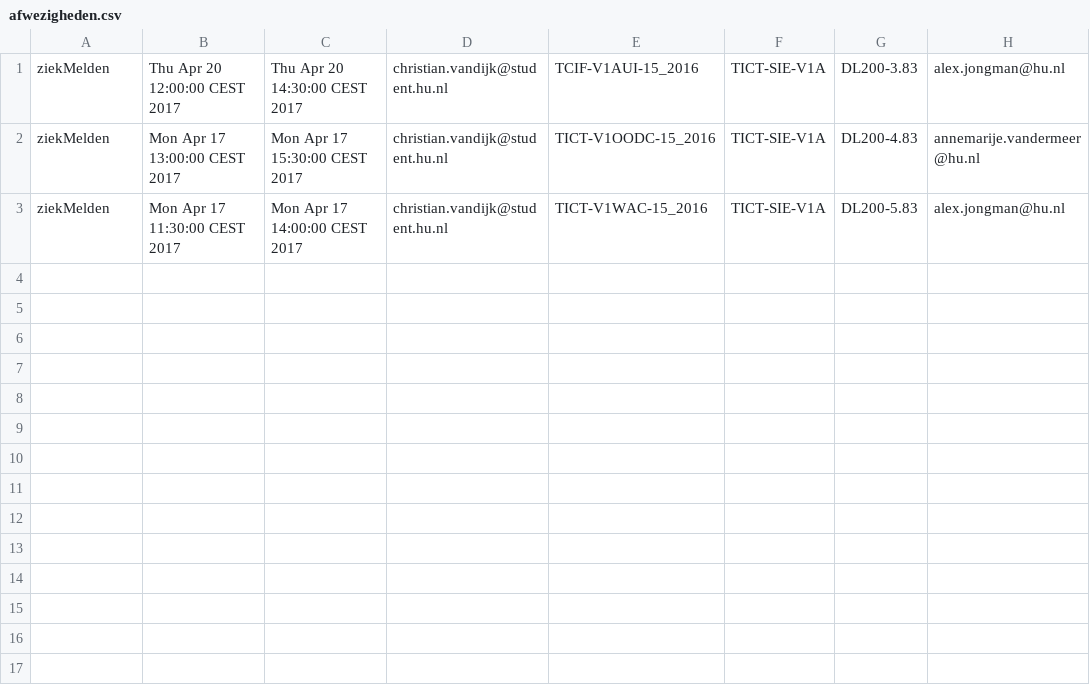
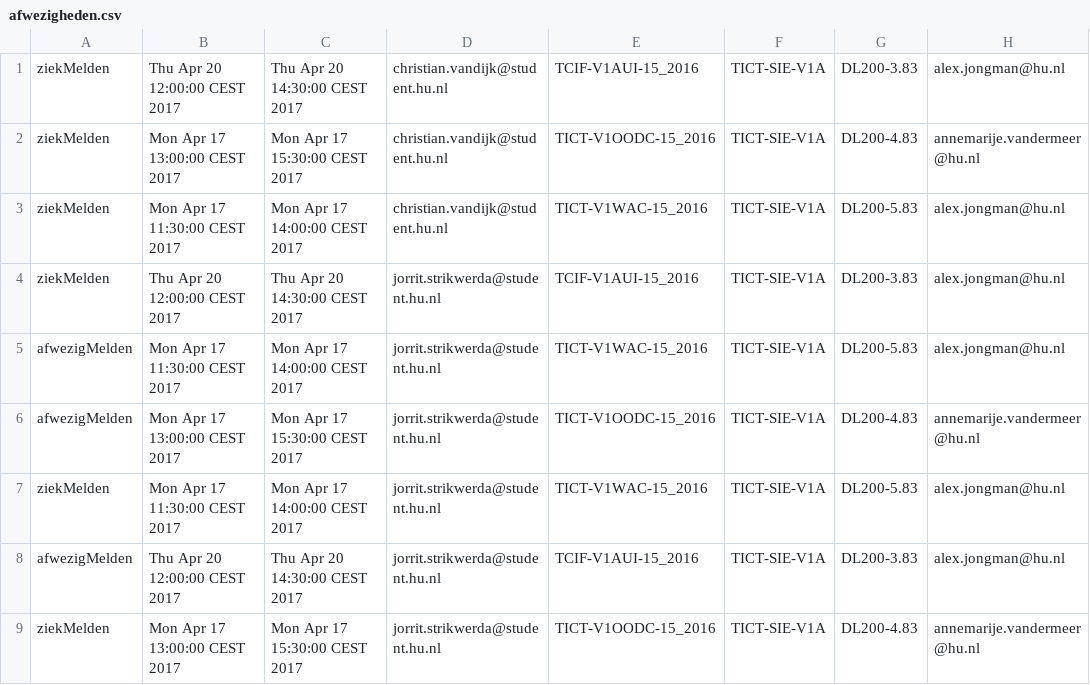
Before and after one commit to cryan-hu/V1AGP2, a CSV file: goed/CSV/afwezigheden.csv, drawn as a sheet; the diff names each change by its address in the sheet, - before the commit and + after, or states it on an @@ line.

```diff
--- a/goed/CSV/afwezigheden.csv
+++ b/goed/CSV/afwezigheden.csv
+row 4: ziekMelden | Thu Apr 20 12:00:00 CEST 2017 | Thu Apr 20 14:30:00 CEST 2017 | jorrit.strikwerda@student.hu.nl | TCIF-V1AUI-15_2016 | TICT-SIE-V1A | DL200-3.83 | alex.jongman@hu.nl
+row 5: afwezigMelden | Mon Apr 17 11:30:00 CEST 2017 | Mon Apr 17 14:00:00 CEST 2017 | jorrit.strikwerda@student.hu.nl | TICT-V1WAC-15_2016 | TICT-SIE-V1A | DL200-5.83 | alex.jongman@hu.nl
+row 6: afwezigMelden | Mon Apr 17 13:00:00 CEST 2017 | Mon Apr 17 15:30:00 CEST 2017 | jorrit.strikwerda@student.hu.nl | TICT-V1OODC-15_2016 | TICT-SIE-V1A | DL200-4.83 | annemarije.vandermeer@hu.nl
+row 7: ziekMelden | Mon Apr 17 11:30:00 CEST 2017 | Mon Apr 17 14:00:00 CEST 2017 | jorrit.strikwerda@student.hu.nl | TICT-V1WAC-15_2016 | TICT-SIE-V1A | DL200-5.83 | alex.jongman@hu.nl
+row 8: afwezigMelden | Thu Apr 20 12:00:00 CEST 2017 | Thu Apr 20 14:30:00 CEST 2017 | jorrit.strikwerda@student.hu.nl | TCIF-V1AUI-15_2016 | TICT-SIE-V1A | DL200-3.83 | alex.jongman@hu.nl
+row 9: ziekMelden | Mon Apr 17 13:00:00 CEST 2017 | Mon Apr 17 15:30:00 CEST 2017 | jorrit.strikwerda@student.hu.nl | TICT-V1OODC-15_2016 | TICT-SIE-V1A | DL200-4.83 | annemarije.vandermeer@hu.nl
```
Also changed, not shown: goed/CSV/absenties.csv, 21 other files.
